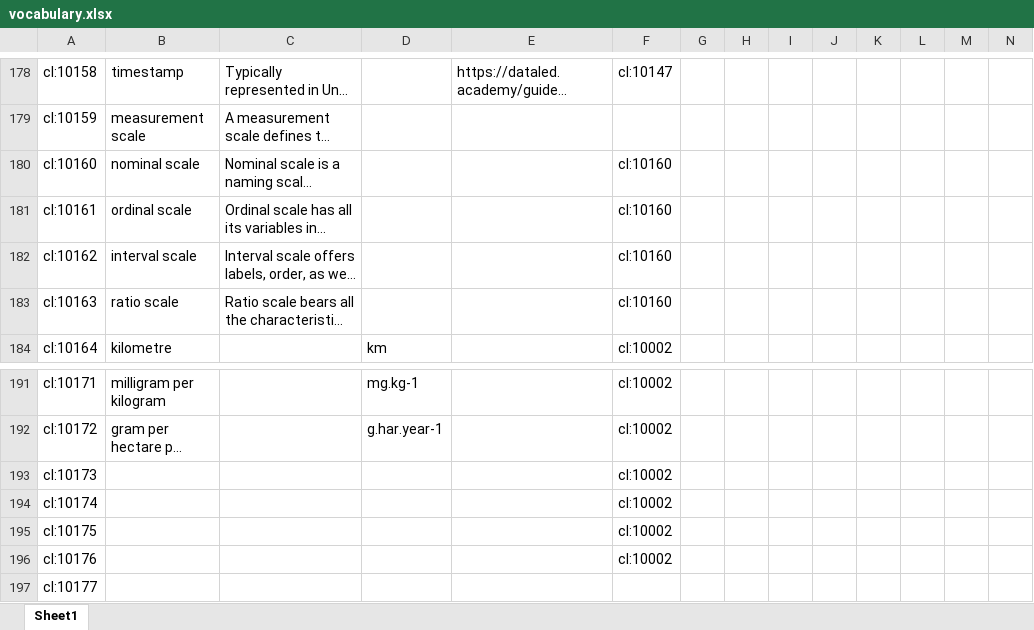
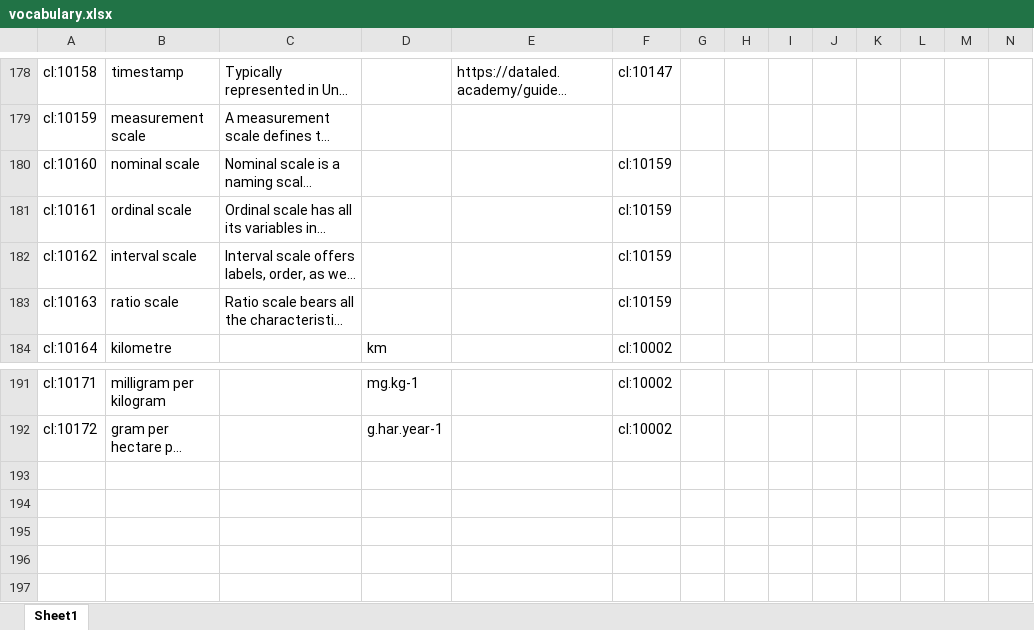
Before and after one commit to LTER-Europe/eLTER_CL, an Excel workbook: vocabulary.xlsx, sheet Sheet1, drawn as a sheet; only a part is shown, gaps mark what is left out; long unchanged cells end in …; values as stored, in another font and other column widths than the file's, no borders; rows hold the shown columns only; the diff names each change by its address in the sheet, - before the commit and + after, or states it on an @@ line.

```diff
--- a/vocabulary.xlsx (sheet Sheet1)
+++ b/vocabulary.xlsx (sheet Sheet1)
-F180:F183: cl:10160
+F180:F183: cl:10159
-row 193: cl:10173 |  |  |  |  | cl:10002
-row 194: cl:10174 |  |  |  |  | cl:10002
-row 195: cl:10175 |  |  |  |  | cl:10002
-row 196: cl:10176 |  |  |  |  | cl:10002
-row 197: cl:10177
```
Also changed, not shown: 4 other files.
